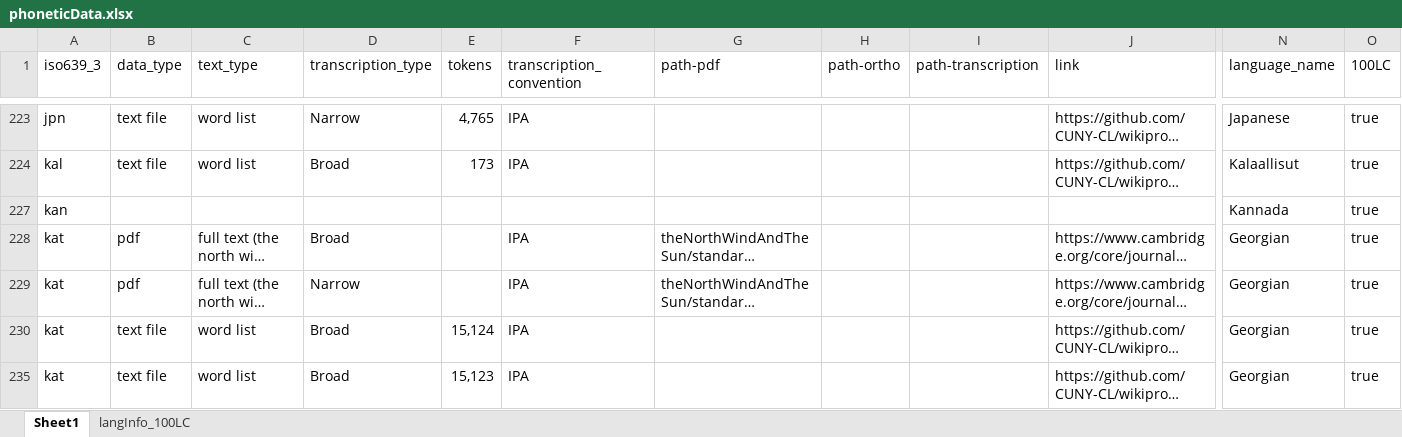
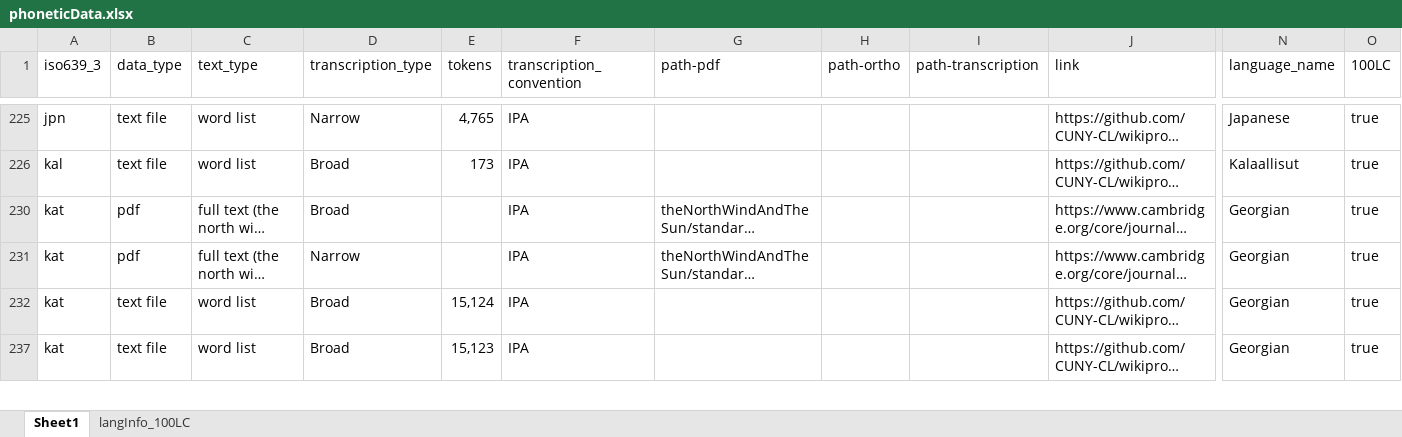
Before and after one commit to theDebbister/masterThesis, an Excel workbook: data/phoneticData.xlsx, sheet Sheet1, drawn as a sheet; only a part is shown, gaps mark what is left out; long unchanged cells end in …; values as stored, in another font and other column widths than the file's, no borders; removed rows and columns are numbered as before the commit, all else as after; rows hold the shown columns only; the diff covers the shown part only; the diff names each change by its address in the sheet, - before the commit and + after, or states it on an @@ line.

```diff
--- a/data/phoneticData.xlsx (sheet Sheet1)
+++ b/data/phoneticData.xlsx (sheet Sheet1)
@@ row 227 hidden: kan |  |  |  |  |  |  |  |  |  | Kannada | true @@
```
Also changed, not shown: 2 added rows, 67 hidden or unhidden rows and 11 edited cells elsewhere in this sheet, 55 other files.
